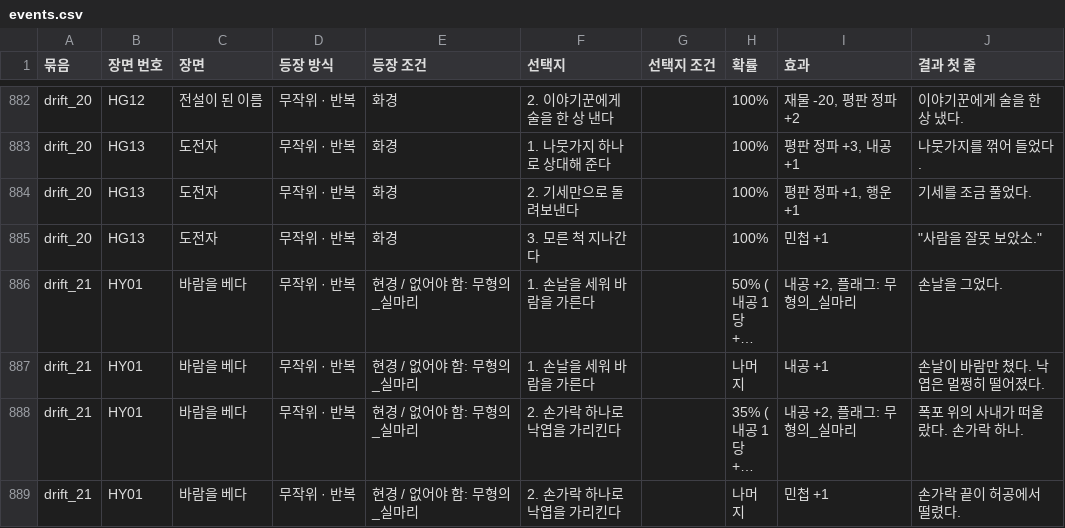
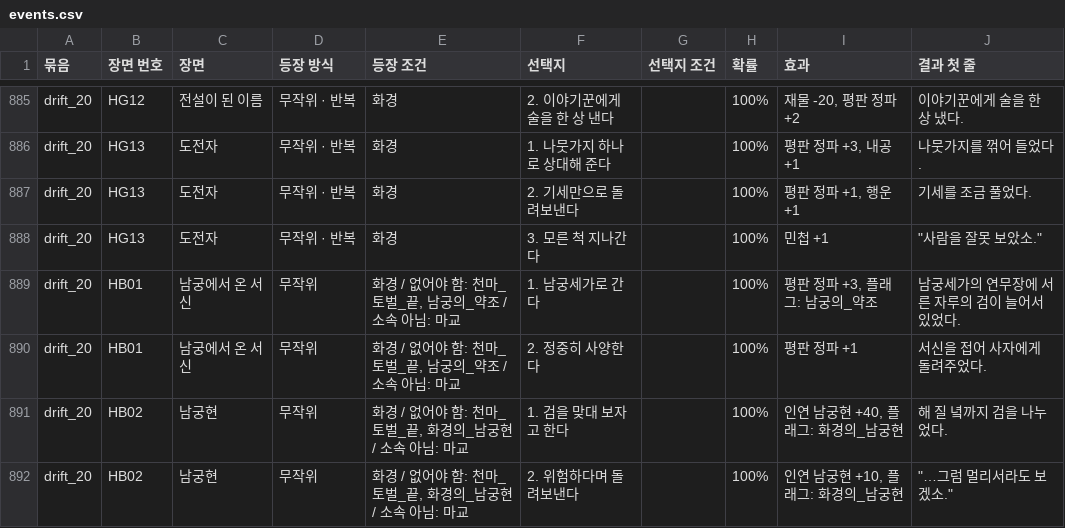
Before and after one commit to wjdcotjd123-art/SUNHEYB, a CSV file: docs/events/events.csv, drawn as a sheet; only a part is shown, gaps mark what is left out; the shorter side is filled out with more unchanged rows; long unchanged cells end in …; the diff covers the shown part only; the diff names each change by its address in the sheet, - before the commit and + after, or states it on an @@ line.

```diff
--- a/docs/events/events.csv
+++ b/docs/events/events.csv
+row 889: drift_20 | HB01 | 남궁에서 온 서신 | 무작위 | 화경 / 없어야 함: 천마_토벌_끝, 남궁의_약조 / 소속 아님: 마교 | 1. 남궁세가로 간다 |  | 100% | 평판 정파 +3, 플래그: 남궁의_약조 | 남궁세가의 연무장에 서른 자루의 검이 늘어서 있었다.
+row 890: drift_20 | HB01 | 남궁에서 온 서신 | 무작위 | 화경 / 없어야 함: 천마_토벌_끝, 남궁의_약조 / 소속 아님: 마교 | 2. 정중히 사양한다 |  | 100% | 평판 정파 +1 | 서신을 접어 사자에게 돌려주었다.
+row 891: drift_20 | HB02 | 남궁현 | 무작위 | 화경 / 없어야 함: 천마_토벌_끝, 화경의_남궁현 / 소속 아님: 마교 | 1. 검을 맞대 보자고 한다 |  | 100% | 인연 남궁현 +40, 플래그: 화경의_남궁현 | 해 질 녘까지 검을 나누었다.
+row 892: drift_20 | HB02 | 남궁현 | 무작위 | 화경 / 없어야 함: 천마_토벌_끝, 화경의_남궁현 / 소속 아님: 마교 | 2. 위험하다며 돌려보낸다 |  | 100% | 인연 남궁현 +10, 플래그: 화경의_남궁현 | "…그럼 멀리서라도 보겠소."
```
Also changed, not shown: 7 added rows and 2 edited cells elsewhere in this file, 10 other files.
